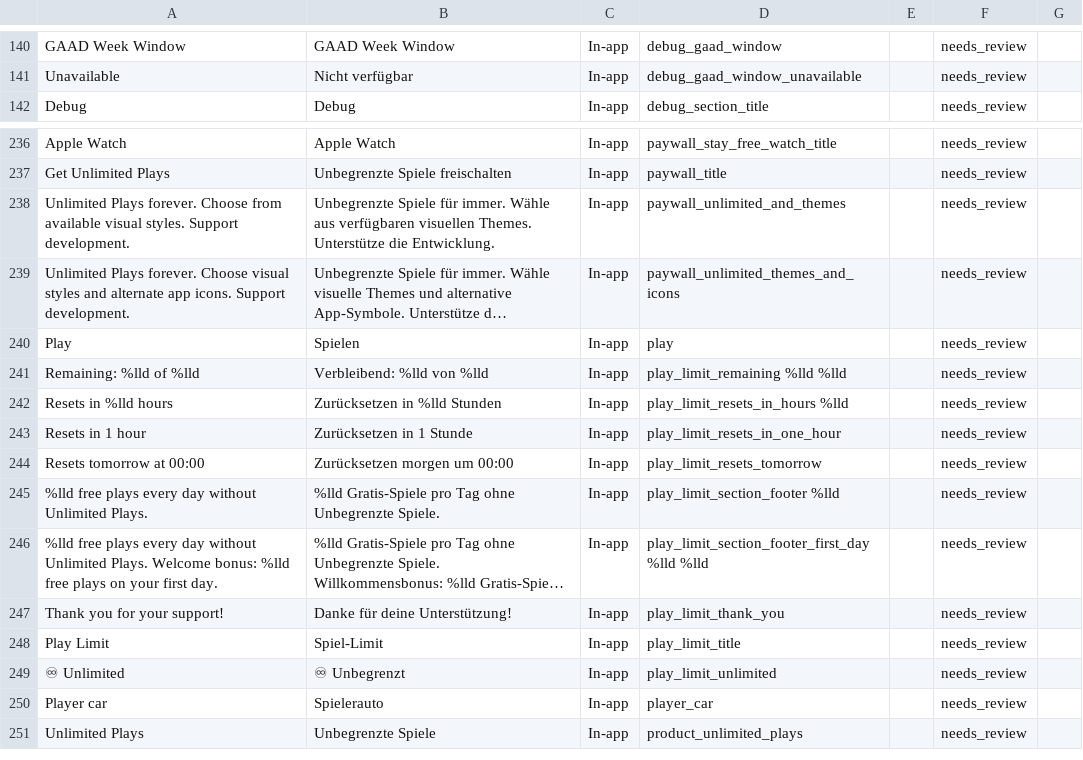
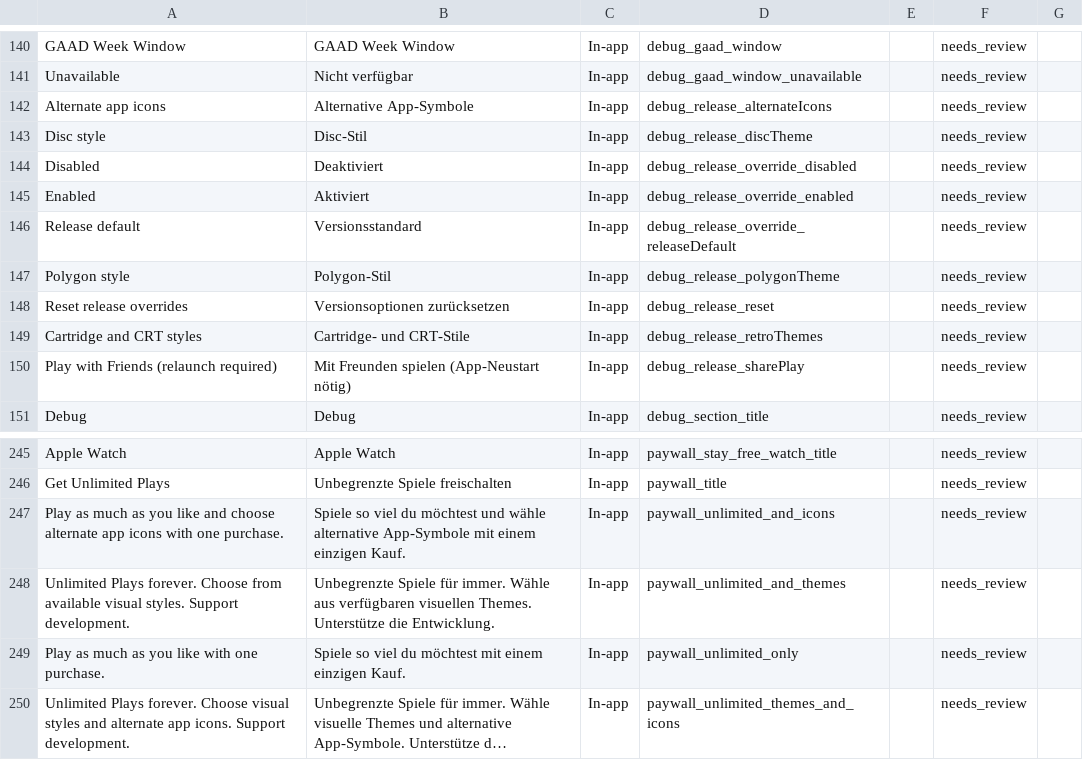
Before and after one commit to dadederk/RetroRacing, a CSV file: AppStore/localization/reviews/de-DE.csv, drawn as a sheet; only a part is shown, gaps mark what is left out; the shorter side is filled out with more unchanged rows; long unchanged cells end in …; the diff names each change by its address in the sheet, - before the commit and + after, or states it on an @@ line.

```diff
--- a/AppStore/localization/reviews/de-DE.csv
+++ b/AppStore/localization/reviews/de-DE.csv
+row 142: Alternate app icons | Alternative App-Symbole | In-app | debug_release_alternateIcons |  | needs_review
+row 143: Disc style | Disc-Stil | In-app | debug_release_discTheme |  | needs_review
+row 144: Disabled | Deaktiviert | In-app | debug_release_override_disabled |  | needs_review
+row 145: Enabled | Aktiviert | In-app | debug_release_override_enabled |  | needs_review
+row 146: Release default | Versionsstandard | In-app | debug_release_override_releaseDefault |  | needs_review
+row 147: Polygon style | Polygon-Stil | In-app | debug_release_polygonTheme |  | needs_review
+row 148: Reset release overrides | Versionsoptionen zurücksetzen | In-app | debug_release_reset |  | needs_review
+row 149: Cartridge and CRT styles | Cartridge- und CRT-Stile | In-app | debug_release_retroThemes |  | needs_review
+row 150: Play with Friends (relaunch required) | Mit Freunden spielen (App-Neustart nötig) | In-app | debug_release_sharePlay |  | needs_review
+row 247: Play as much as you like and choose alternate app icons with one purchase. | Spiele so viel du möchtest und wähle alternative App-Symbole mit einem einzigen Kauf. | In-app | paywall_unlimited_and_icons |  | needs_review
+row 249: Play as much as you like with one purchase. | Spiele so viel du möchtest mit einem einzigen Kauf. | In-app | paywall_unlimited_only |  | needs_review
```
Also changed, not shown: AppStore/localization/reviews/fr-CA.csv, AppStore/localization/reviews/fr-FR.csv, 55 other files.
